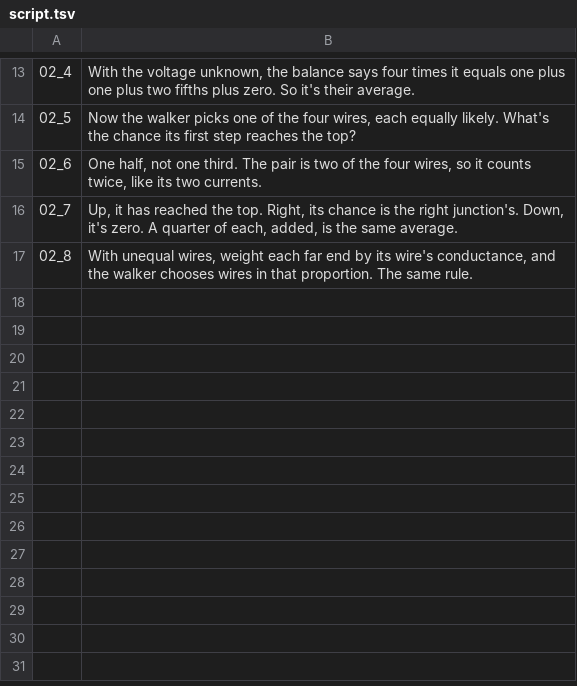
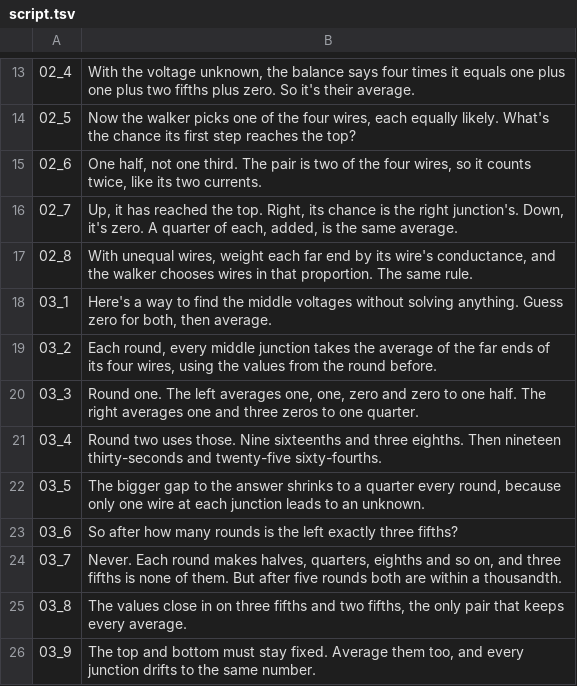
Before and after one commit to Dicklesworthstone/jeffs_math_explainer_videos, a TSV file: explainer_corpus/resistor_random_walk/script.tsv, drawn as a sheet; only a part is shown, gaps mark what is left out.

```diff
--- a/explainer_corpus/resistor_random_walk/script.tsv
+++ b/explainer_corpus/resistor_random_walk/script.tsv
@@ -17 +17,10 @@
 02_8	With unequal wires, weight each far end by its wire's conductance, and the walker chooses wires in that proportion. The same rule.
+03_1	Here's a way to find the middle voltages without solving anything. Guess zero for both, then average.
+03_2	Each round, every middle junction takes the average of the far ends of its four wires, using the values from the round before.
+03_3	Round one. The left averages one, one, zero and zero to one half. The right averages one and three zeros to one quarter.
+03_4	Round two uses those. Nine sixteenths and three eighths. Then nineteen thirty-seconds and twenty-five sixty-fourths.
+03_5	The bigger gap to the answer shrinks to a quarter every round, because only one wire at each junction leads to an unknown.
+03_6	So after how many rounds is the left exactly three fifths?
+03_7	Never. Each round makes halves, quarters, eighths and so on, and three fifths is none of them. But after five rounds both are within a thousandth.
+03_8	The values close in on three fifths and two fifths, the only pair that keeps every average.
+03_9	The top and bottom must stay fixed. Average them too, and every junction drifts to the same number.
```
Also changed, not shown: 12 other files.
